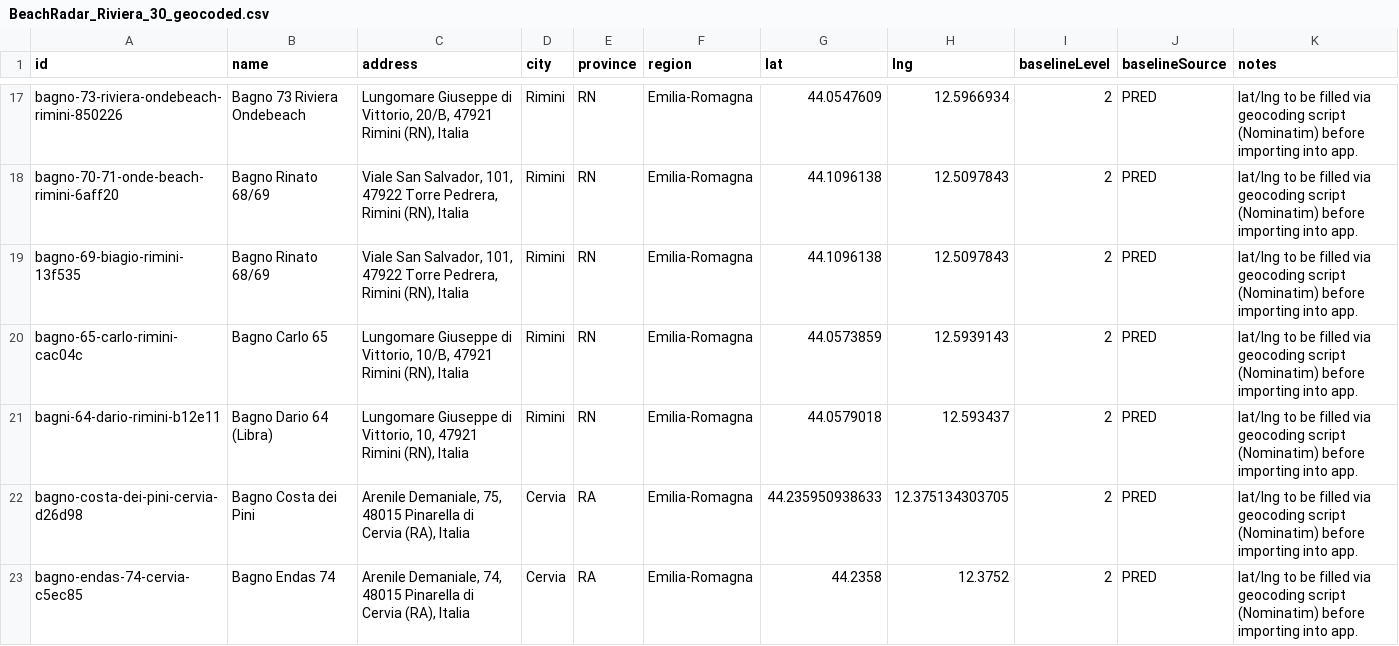
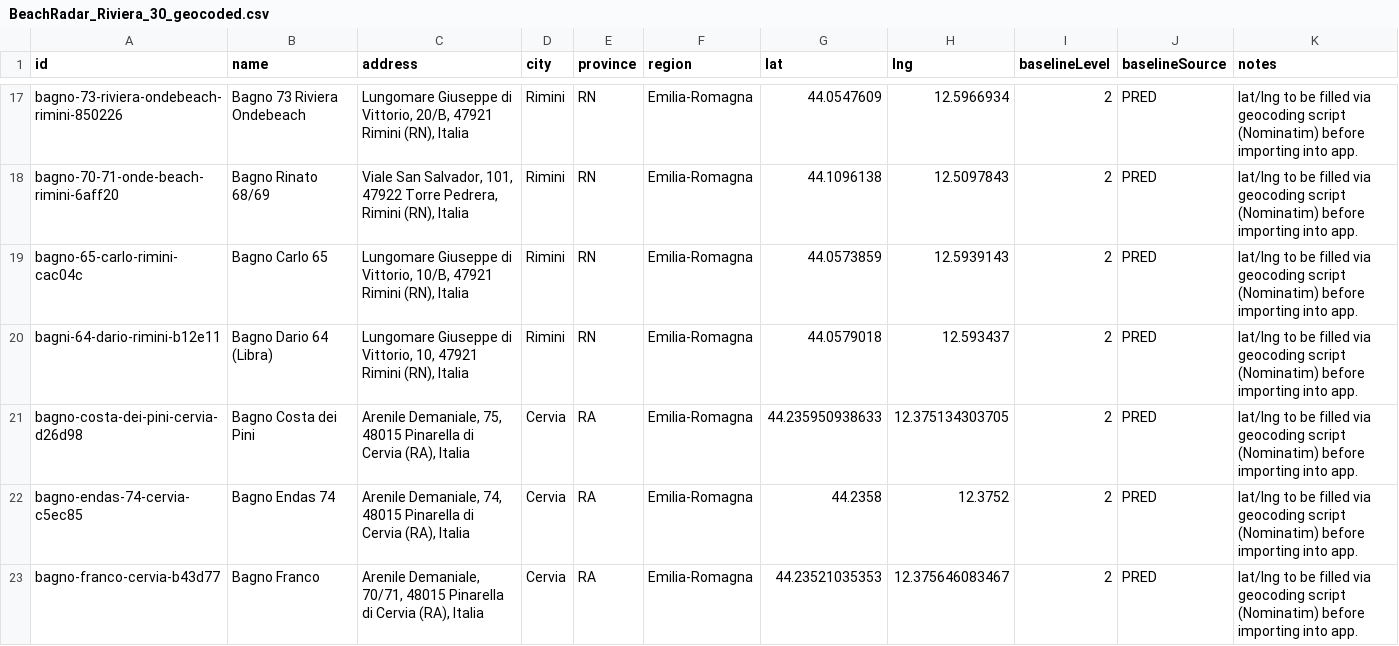
Before and after one commit to gittertothemoon/beach_radar, a CSV file: seed/BeachRadar_Riviera_30_geocoded.csv, drawn as a sheet; only a part is shown, gaps mark what is left out; the shorter side is filled out with more unchanged rows; the diff names each change by its address in the sheet, - before the commit and + after, or states it on an @@ line.

```diff
--- a/seed/BeachRadar_Riviera_30_geocoded.csv
+++ b/seed/BeachRadar_Riviera_30_geocoded.csv
-row 19: bagno-69-biagio-rimini-13f535 | Bagno Rinato 68/69 | Viale San Salvador, 101, 47922 Torre Pedrera, Rimini (RN), Italia | Rimini | RN | Emilia-Romagna | 44.1096138 | 12.5097843 | 2 | PRED | lat/lng to be filled via geocoding script (Nominatim) before importing into app.
```
Also changed, not shown: 4 other files.
